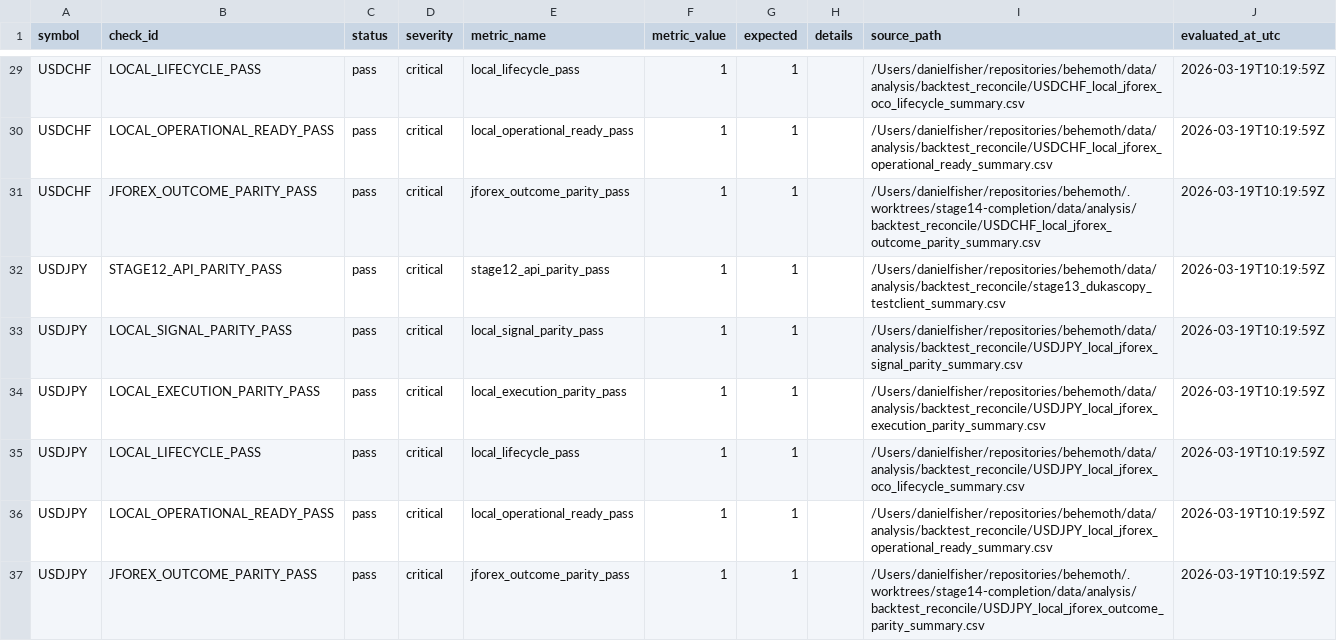
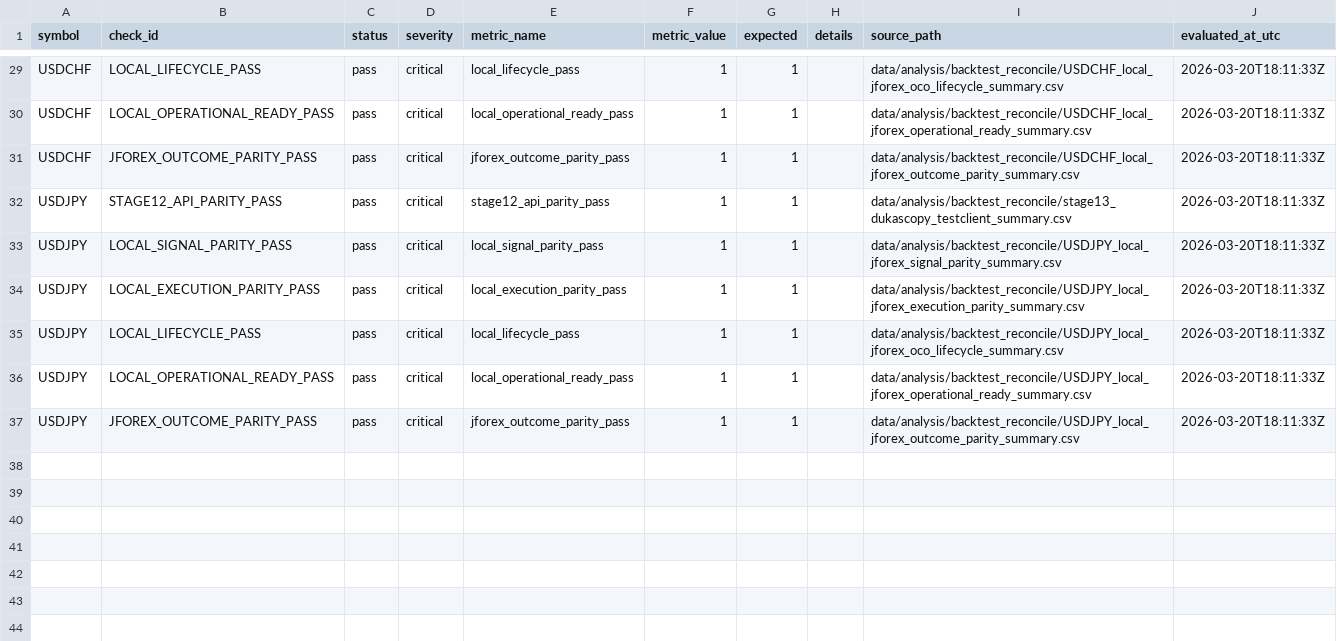
Before and after one commit to jbus84/behemoth, a CSV file: data/analysis/backtest_reconcile/local_jforex_surrogate_checks.csv, drawn as a sheet; only a part is shown, gaps mark what is left out; the diff covers the shown part only; the diff names each change by its address in the sheet, - before the commit and + after, or states it on an @@ line.

```diff
--- a/data/analysis/backtest_reconcile/local_jforex_surrogate_checks.csv
+++ b/data/analysis/backtest_reconcile/local_jforex_surrogate_checks.csv
-I29 (source_path): /Users/danielfisher/repositories/behemoth/data/analysis/backtest_reconcile/USDCHF_local_jforex_oco_lifecycle_summary.csv
+I29 (source_path): data/analysis/backtest_reconcile/USDCHF_local_jforex_oco_lifecycle_summary.csv
-J29:J37 (evaluated_at_utc): 2026-03-19T10:19:59Z
+J29:J37 (evaluated_at_utc): 2026-03-20T18:11:33Z
-I30 (source_path): /Users/danielfisher/repositories/behemoth/data/analysis/backtest_reconcile/USDCHF_local_jforex_operational_ready_summary.csv
+I30 (source_path): data/analysis/backtest_reconcile/USDCHF_local_jforex_operational_ready_summary.csv
-I31 (source_path): /Users/danielfisher/repositories/behemoth/.worktrees/stage14-completion/data/analysis/backtest_reconcile/USDCHF_local_jforex_outcome_parity_summary.csv
+I31 (source_path): data/analysis/backtest_reconcile/USDCHF_local_jforex_outcome_parity_summary.csv
-I32 (source_path): /Users/danielfisher/repositories/behemoth/data/analysis/backtest_reconcile/stage13_dukascopy_testclient_summary.csv
+I32 (source_path): data/analysis/backtest_reconcile/stage13_dukascopy_testclient_summary.csv
-I33 (source_path): /Users/danielfisher/repositories/behemoth/data/analysis/backtest_reconcile/USDJPY_local_jforex_signal_parity_summary.csv
+I33 (source_path): data/analysis/backtest_reconcile/USDJPY_local_jforex_signal_parity_summary.csv
-I34 (source_path): /Users/danielfisher/repositories/behemoth/data/analysis/backtest_reconcile/USDJPY_local_jforex_execution_parity_summary.csv
+I34 (source_path): data/analysis/backtest_reconcile/USDJPY_local_jforex_execution_parity_summary.csv
-I35 (source_path): /Users/danielfisher/repositories/behemoth/data/analysis/backtest_reconcile/USDJPY_local_jforex_oco_lifecycle_summary.csv
+I35 (source_path): data/analysis/backtest_reconcile/USDJPY_local_jforex_oco_lifecycle_summary.csv
-I36 (source_path): /Users/danielfisher/repositories/behemoth/data/analysis/backtest_reconcile/USDJPY_local_jforex_operational_ready_summary.csv
+I36 (source_path): data/analysis/backtest_reconcile/USDJPY_local_jforex_operational_ready_summary.csv
-I37 (source_path): /Users/danielfisher/repositories/behemoth/.worktrees/stage14-completion/data/analysis/backtest_reconcile/USDJPY_local_jforex_outcome_parity_summary.csv
+I37 (source_path): data/analysis/backtest_reconcile/USDJPY_local_jforex_outcome_parity_summary.csv
```
Also changed, not shown: 56 edited cells elsewhere in this file, data/analysis/backtest_reconcile/USDCAD_local_jforex_outcome_parity_summary.csv, data/analysis/backtest_reconcile/USDCHF_local_jforex_outcome_parity_summary.csv, 11 other files.
